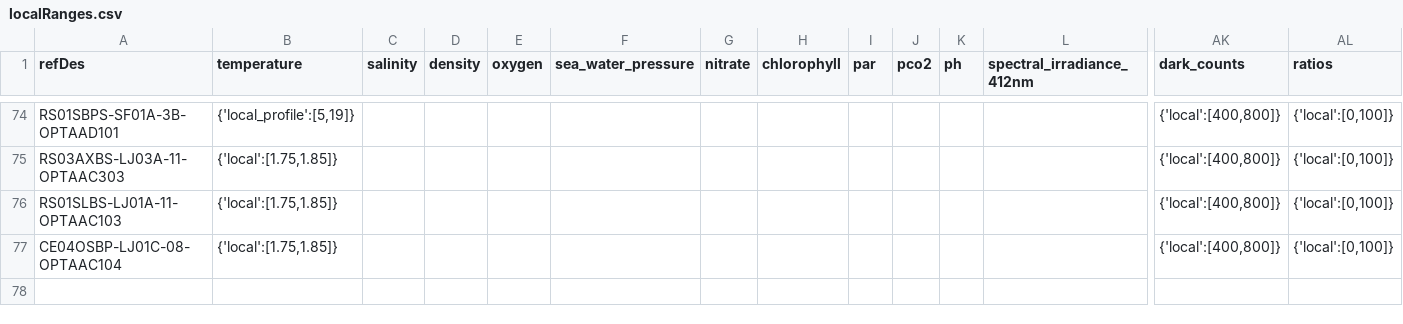
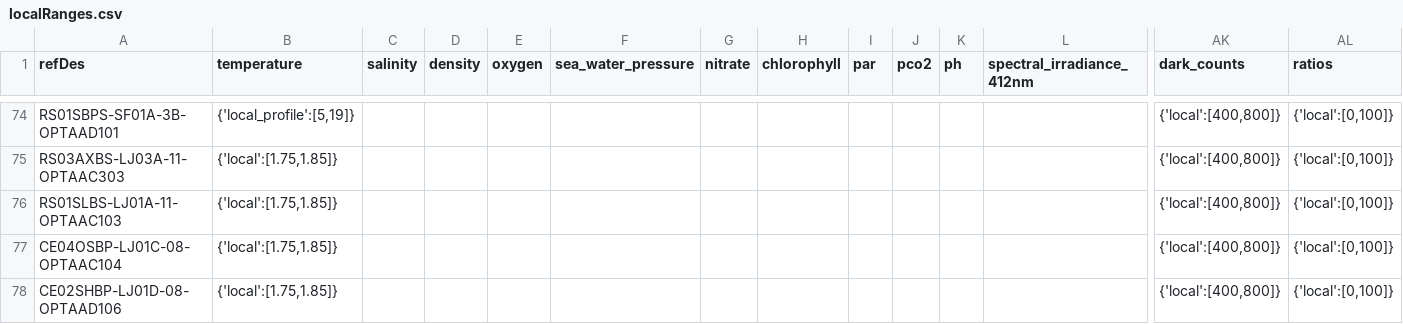
Before and after one commit to OOI-CabledArray/rca-data-tools, a CSV file: rca_data_tools/qaqc/params/localRanges.csv, drawn as a sheet; only a part is shown, gaps mark what is left out; rows hold the shown columns only; the diff names each change by its address in the sheet, - before the commit and + after, or states it on an @@ line.

```diff
--- a/rca_data_tools/qaqc/params/localRanges.csv
+++ b/rca_data_tools/qaqc/params/localRanges.csv
+row 78: CE02SHBP-LJ01D-08-OPTAAD106 | {'local':[1.75,1.85]} |  |  |  |  |  |  |  |  |  |  | {'local':[400,800]} | {'local':[0,100]}
```
Also changed, not shown: rca_data_tools/qaqc/params/stage2Dictionary.csv.
